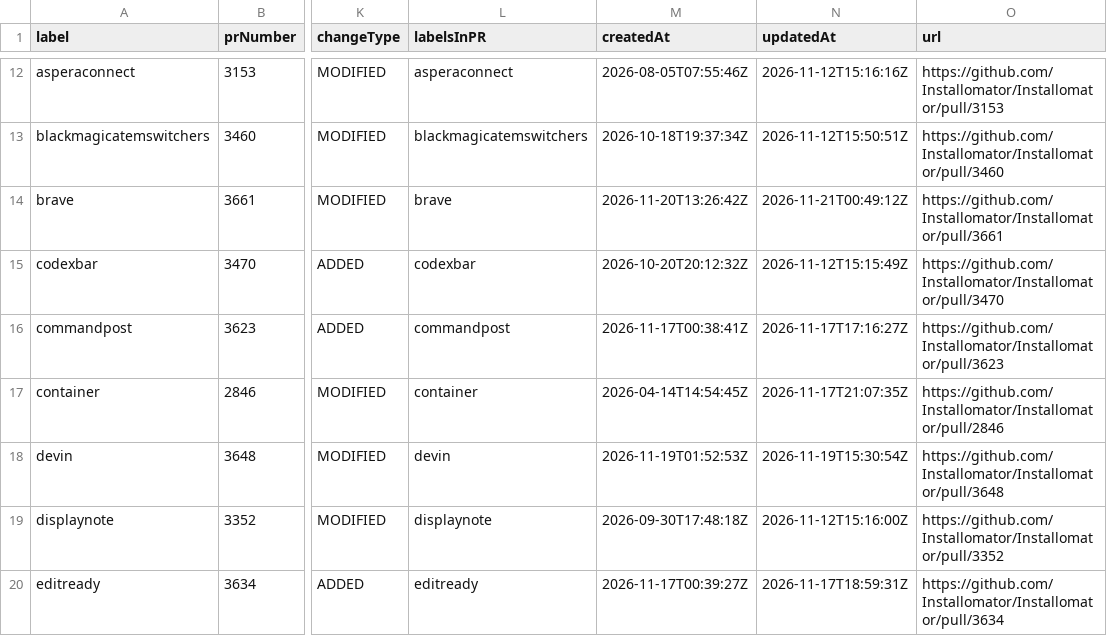
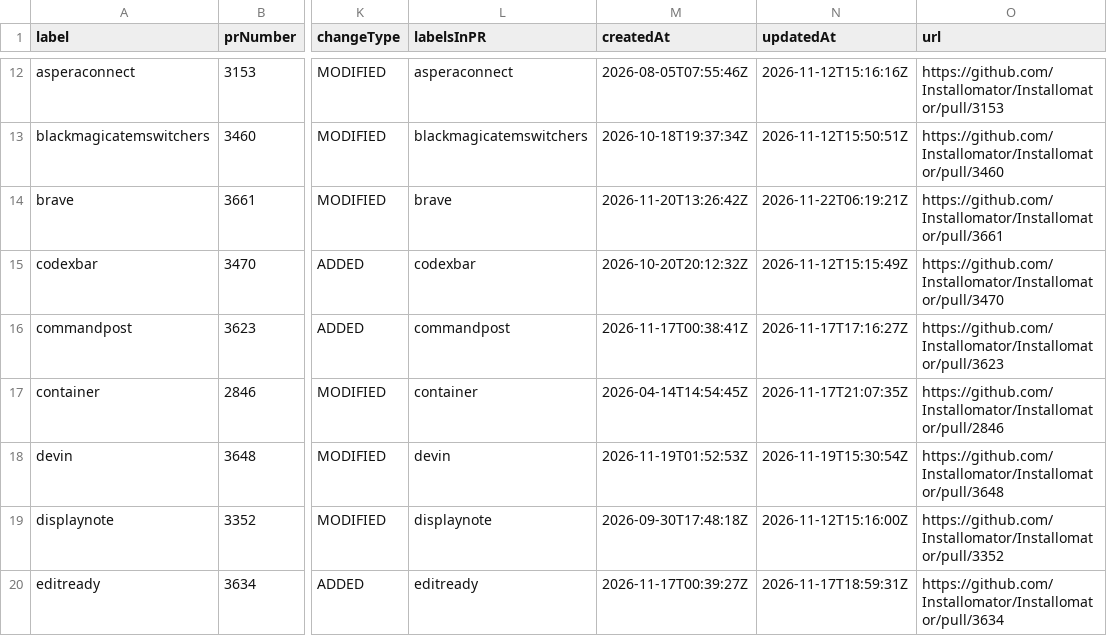
Before and after one commit to gilburns/Installomator-Tracker, a CSV file: label_prs.csv, drawn as a sheet; only a part is shown, gaps mark what is left out; the diff names each change by its address in the sheet, - before the commit and + after, or states it on an @@ line.

```diff
--- a/label_prs.csv
+++ b/label_prs.csv
-N14 (updatedAt): 2026-11-21T00:49:12Z
+N14 (updatedAt): 2026-11-22T06:19:21Z
```
Also changed, not shown: 1 other file.
